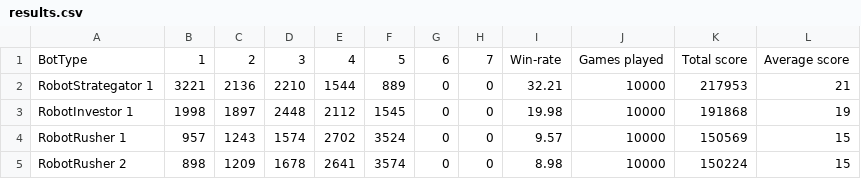
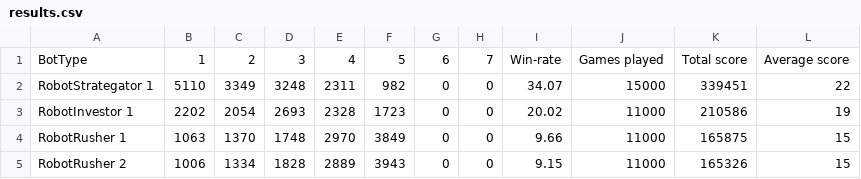
Before and after one commit to MouradKarrakchou/CitadelleCardGame, a CSV file: save/results.csv, drawn as a sheet; only a part is shown; the diff covers the shown part only.

Commit message:
fix bug empty list

```diff
--- a/save/results.csv
+++ b/save/results.csv
@@ -1,5 +1,5 @@
 "BotType","1","2","3","4","5","6","7","Win-rate","Games played","Total score","Average score"
-"RobotStrategator 1","3221","2136","2210","1544","889","0","0","32.21","10000","217953","21"
-"RobotInvestor 1","1998","1897","2448","2112","1545","0","0","19.98","10000","191868","19"
-"RobotRusher 1","957","1243","1574","2702","3524","0","0","9.57","10000","150569","15"
-"RobotRusher 2","898","1209","1678","2641","3574","0","0","8.98","10000","150224","15"
+"RobotStrategator 1","5110","3349","3248","2311","982","0","0","34.07","15000","339451","22"
+"RobotInvestor 1","2202","2054","2693","2328","1723","0","0","20.02","11000","210586","19"
+"RobotRusher 1","1063","1370","1748","2970","3849","0","0","9.66","11000","165875","15"
+"RobotRusher 2","1006","1334","1828","2889","3943","0","0","9.15","11000","165326","15"
```
Also changed, not shown: 2 added rows and 8 edited cells elsewhere in this file, 3 other files.
